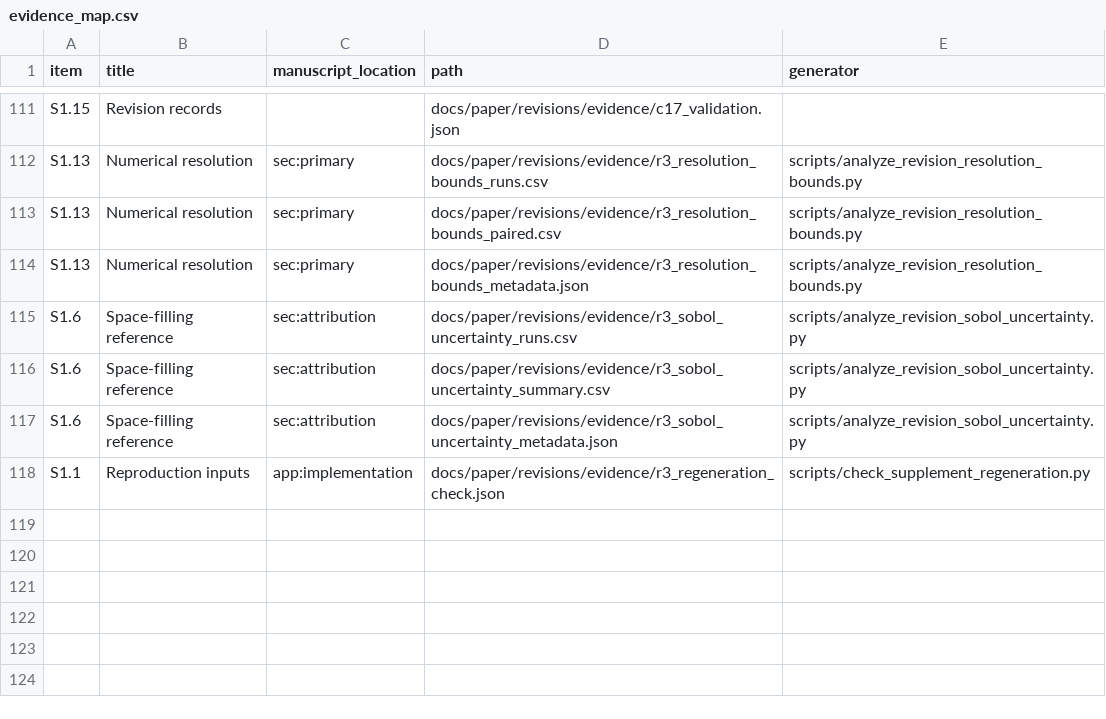
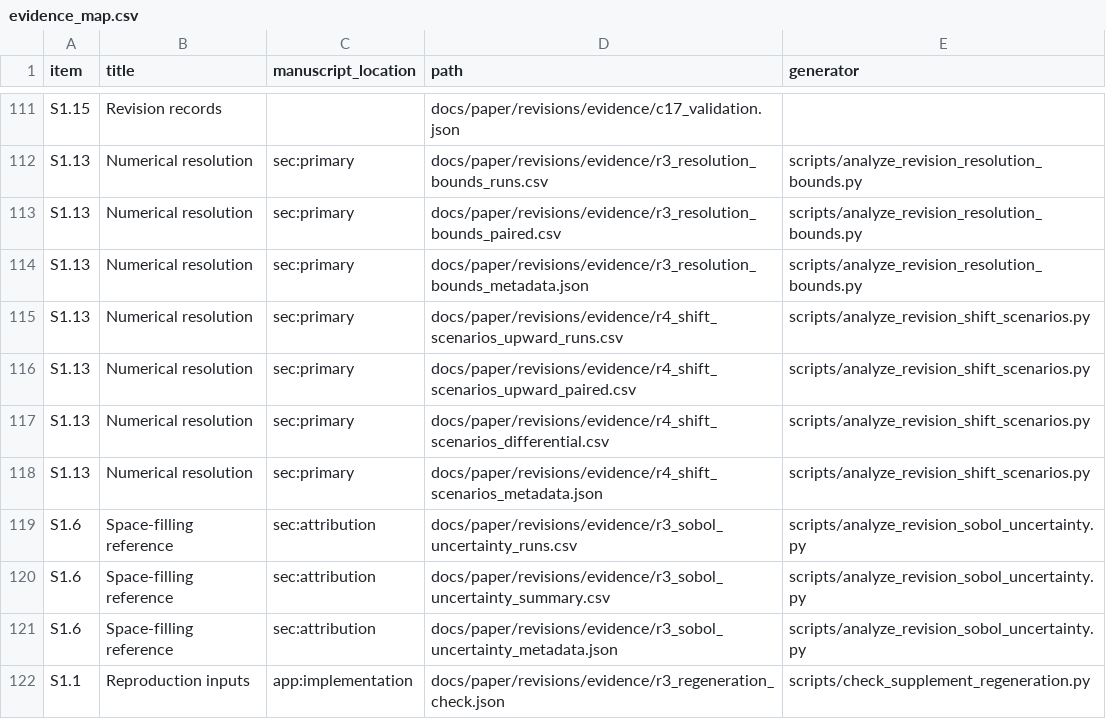
Before and after one commit to cspark7701/mobo-linac, a CSV file: docs/paper/supplement/evidence_map.csv, drawn as a sheet; only a part is shown, gaps mark what is left out; the diff names each change by its address in the sheet, - before the commit and + after, or states it on an @@ line.

Commit message:
Add upward and differential diagnostic-shift scenarios
The 27 common-shift scenarios scaled sizes and divergences only
downward and applied the same shift to every method. A new analysis of
the archived ledgers adds the measured upward scale and a per-group
differential case. The feasible-sampling advantage stays positive in
every group in both, and Sec. V B reports them as further post-hoc
scenarios, not bounds. The evidence is mapped to Supplement S1.13.

Files:
 A scripts/analyze_revision_shift_scenarios.py
 A tests/test_revision_shift_scenarios.py
 A docs/paper/revisions/evidence/r4_shift_scenarios_upward_runs.csv
 A docs/paper/revisions/evidence/r4_shift_scenarios_upward_paired.csv
 A docs/paper/revisions/evidence/r4_shift_scenarios_differential.csv
 A docs/paper/revisions/evidence/r4_shift_scenarios_metadata.json
 M docs/paper/supplement/README.md
 M docs/paper/supplement/evidence_map.csv
 M docs/paper/supplement/input_inventory.csv
 M docs/paper/main.tex
 M docs/paper/revisions/consolidated_round4_revision_tasks.md
 A docs/exec-plans/completed/TASK_00321_c4_02_shift_scenarios.md

```diff
--- a/docs/paper/supplement/evidence_map.csv
+++ b/docs/paper/supplement/evidence_map.csv
+row 115: S1.13 | Numerical resolution | sec:primary | docs/paper/revisions/evidence/r4_shift_scenarios_upward_runs.csv | scripts/analyze_revision_shift_scenarios.py
+row 116: S1.13 | Numerical resolution | sec:primary | docs/paper/revisions/evidence/r4_shift_scenarios_upward_paired.csv | scripts/analyze_revision_shift_scenarios.py
+row 117: S1.13 | Numerical resolution | sec:primary | docs/paper/revisions/evidence/r4_shift_scenarios_differential.csv | scripts/analyze_revision_shift_scenarios.py
+row 118: S1.13 | Numerical resolution | sec:primary | docs/paper/revisions/evidence/r4_shift_scenarios_metadata.json | scripts/analyze_revision_shift_scenarios.py
```
Also changed, not shown: docs/paper/supplement/input_inventory.csv, 10 other files.
